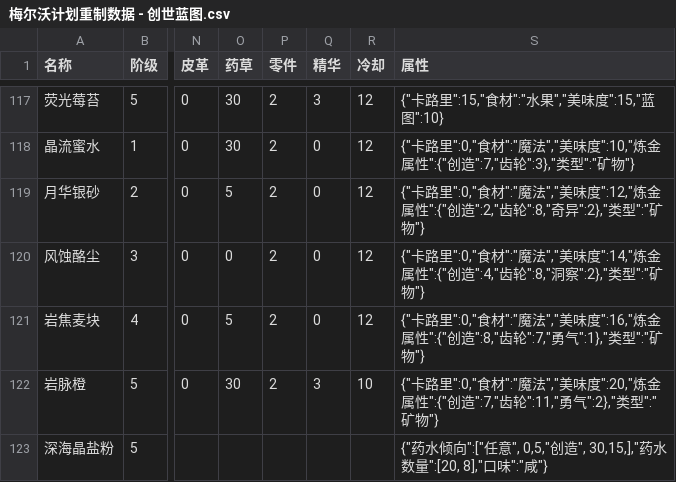
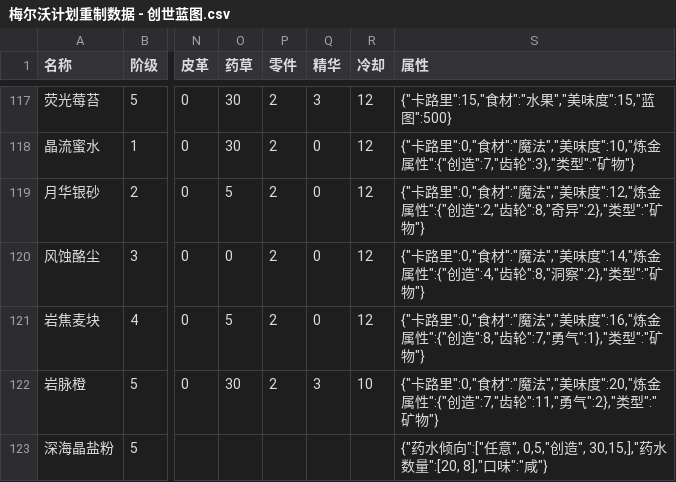
Before and after one commit to DUO003/Melvor-Plan, a CSV file: 表格/梅尔沃计划重制数据 - 创世蓝图.csv, drawn as a sheet; only a part is shown, gaps mark what is left out; the diff covers the shown part only; the diff names each change by its address in the sheet, - before the commit and + after, or states it on an @@ line.

```diff
--- a/表格/梅尔沃计划重制数据 - 创世蓝图.csv
+++ b/表格/梅尔沃计划重制数据 - 创世蓝图.csv
-S117 (属性): {"卡路里":15,"食材":"水果","美味度":15,"蓝图":10}
+S117 (属性): {"卡路里":15,"食材":"水果","美味度":15,"蓝图":500}
```
Also changed, not shown: 37 edited cells elsewhere in this file, 表格/梅尔沃计划重制数据 - 方块.csv, 48 other files.
